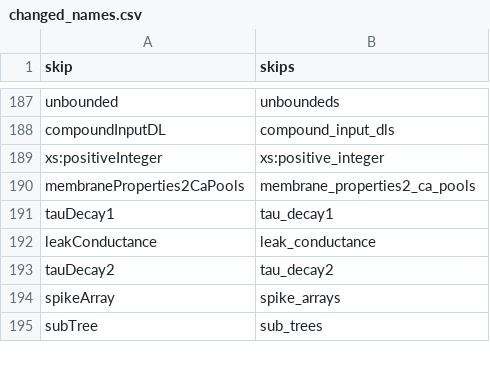
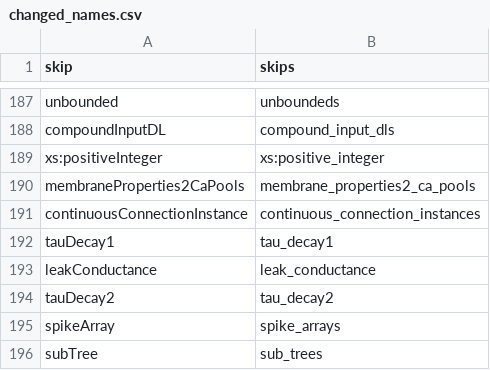
Before and after one commit to NeuralEnsemble/libNeuroML, a CSV file: neuroml/nml/changed_names.csv, drawn as a sheet; only a part is shown, gaps mark what is left out.

Commit message:
Updates for continuousConnectionInstance

```diff
--- a/neuroml/nml/changed_names.csv
+++ b/neuroml/nml/changed_names.csv
@@ -190,2 +190,3 @@ xs:positiveInteger,xs:positive_integer
 membraneProperties2CaPools,membrane_properties2_ca_pools
+continuousConnectionInstance,continuous_connection_instances
 tauDecay1,tau_decay1
```
Also changed, not shown: neuroml/nml/name_table.csv, 2 other files.
